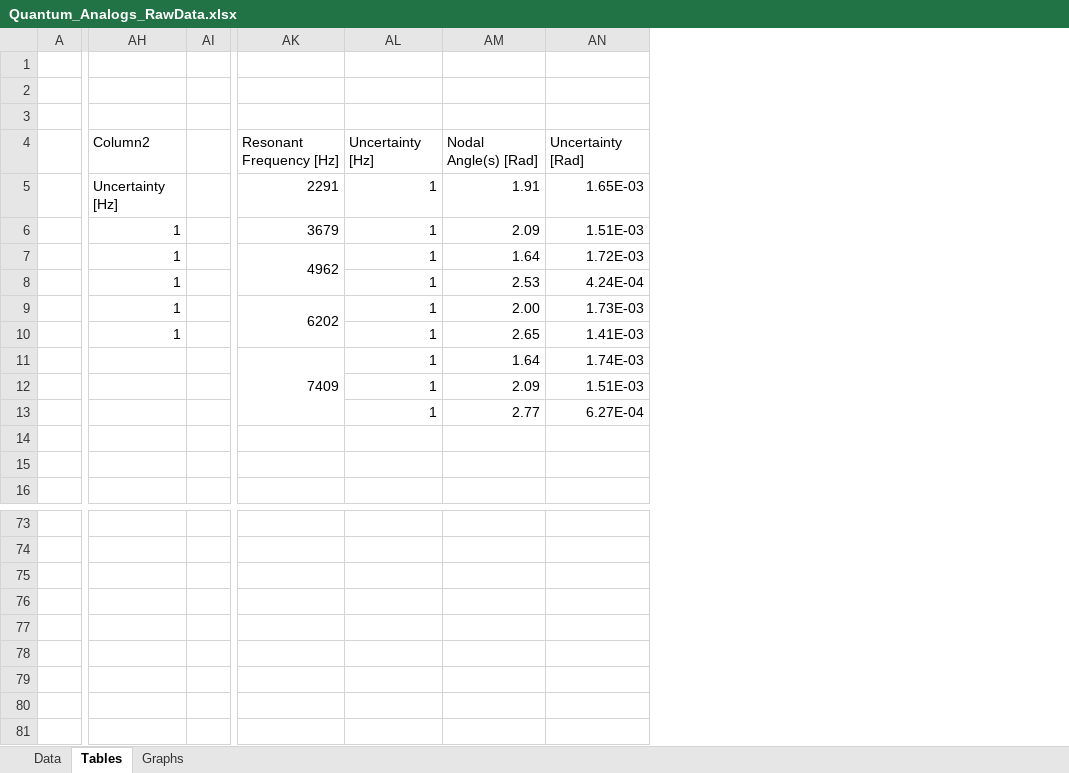
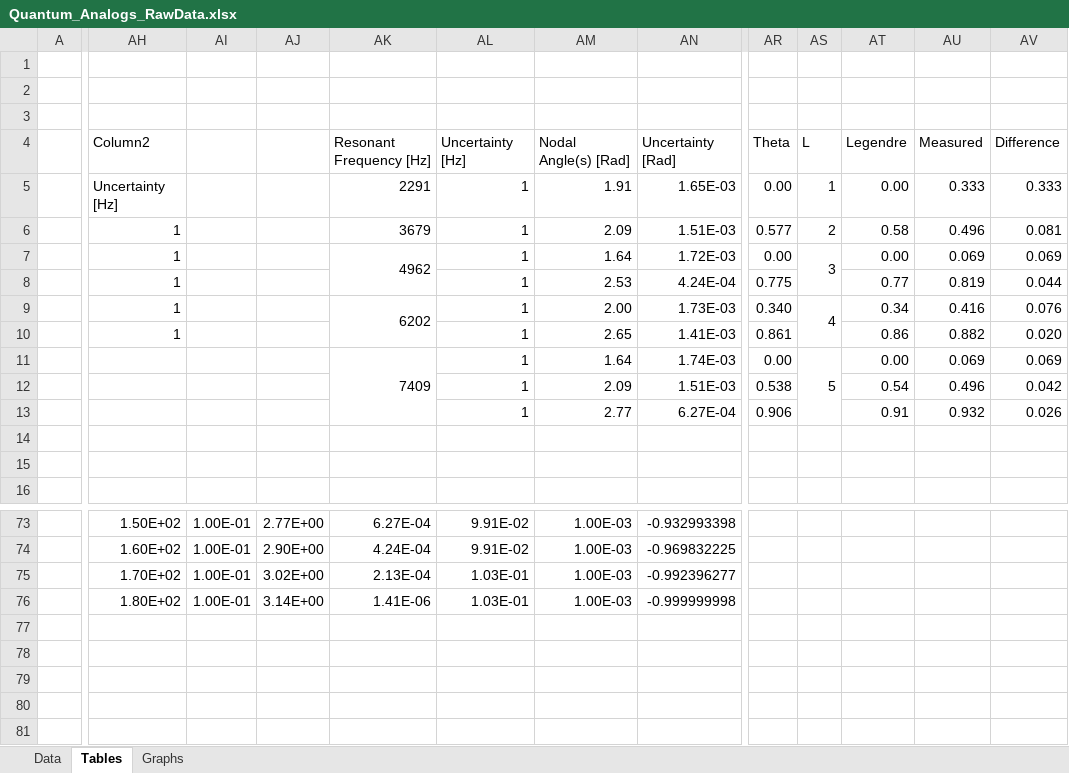
Before and after one commit to agree019/PHYS-142, an Excel workbook: 01 Quantum Analogs/Data/Quantum_Analogs_RawData.xlsx, sheet Tables, drawn as a sheet; only a part is shown, gaps mark what is left out; values as stored, in another font and other column widths than the file's, no cell formats; charts and pictures and table styles not drawn; removed rows and columns are numbered as before the commit, all else as after; the diff covers the shown part only; the diff names each change by its address in the sheet, - before the commit and + after, or states it on an @@ line.

```diff
--- a/01 Quantum Analogs/Data/Quantum_Analogs_RawData.xlsx (sheet Tables)
+++ b/01 Quantum Analogs/Data/Quantum_Analogs_RawData.xlsx (sheet Tables)
-column AI, empty
+column AI, rows 73-76: all 1.00E-01
+column AJ, rows 73-76: 2.77E+00 | 2.90E+00 | 3.02E+00 | 3.14E+00
+column AR, rows 4-13: Theta | 0.00 | 0.577 | 0.00 | 0.775 | 0.340 | 0.861 | 0.00 | 0.538 | 0.906
+column AS, rows 4-11: L | 1 | 2 | 3 |  | 4 |  | 5
+column AT, rows 4-13: Legendre | 0.00 | 0.58 | 0.00 | 0.77 | 0.34 | 0.86 | 0.00 | 0.54 | 0.91
+column AU, rows 4-13: Measured | 0.333 | 0.496 | 0.069 | 0.819 | 0.416 | 0.882 | 0.069 | 0.496 | 0.932
+column AV, rows 4-13: Difference | 0.333 | 0.081 | 0.069 | 0.044 | 0.076 | 0.020 | 0.069 | 0.042 | 0.026
-AH73: (empty)
+AH73: 1.50E+02
-AK73: (empty)
+AK73: 6.27E-04
-AL73:AL74: (empty)
+AL73:AL74: 9.91E-02
-AM73:AM76: (empty)
+AM73:AM76: 1.00E-03
-AN73: (empty)
+AN73: -0.932993398
-AH74: (empty)
+AH74: 1.60E+02
-AK74: (empty)
+AK74: 4.24E-04
-AN74: (empty)
+AN74: -0.969832225
-AH75: (empty)
+AH75: 1.70E+02
-AK75: (empty)
+AK75: 2.13E-04
-AL75:AL76: (empty)
+AL75:AL76: 1.03E-01
-AN75: (empty)
+AN75: -0.992396277
-AH76: (empty)
+AH76: 1.80E+02
-AK76: (empty)
+AK76: 1.41E-06
-AN76: (empty)
+AN76: -0.999999998
```
Also changed, not shown: 3 added columns, 1 removed column and 80 edited cells elsewhere in this sheet, sheet Data, cell formats, charts or pictures, 41 other files.
